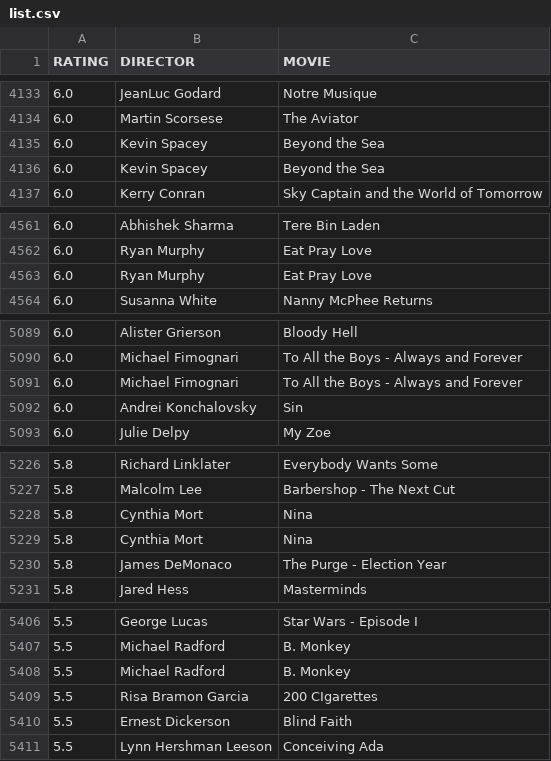
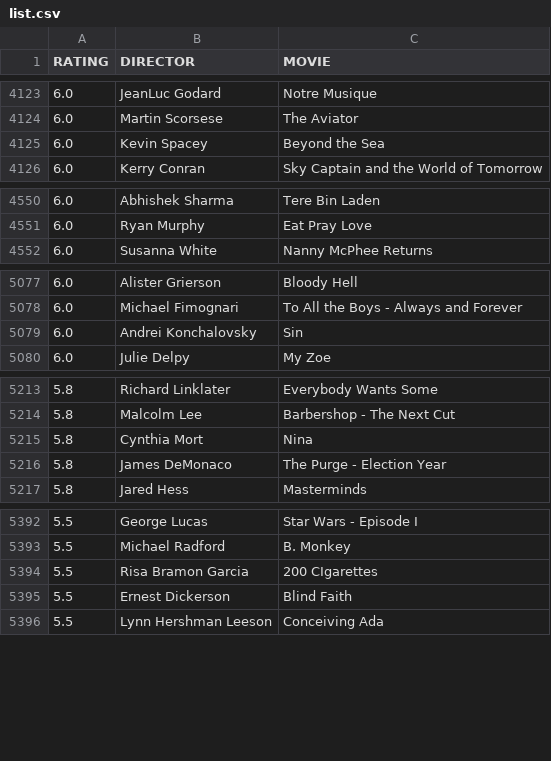
Before and after one commit to gammaray05/scarufficinema, a CSV file: list.csv, drawn as a sheet; only a part is shown, gaps mark what is left out; the diff covers the shown part only.

```diff
--- a/list.csv
+++ b/list.csv
@@ -4135,3 +4125,2 @@ RATING,DIRECTOR,MOVIE
 6.0, Kevin Spacey,Beyond the Sea
-6.0, Kevin Spacey,Beyond the Sea
 6.0, Kerry Conran,Sky Captain and the World of Tomorrow
@@ -4562,3 +4551,2 @@ RATING,DIRECTOR,MOVIE
 6.0, Ryan Murphy,Eat Pray Love
-6.0, Ryan Murphy,Eat Pray Love
 6.0, Susanna White,Nanny McPhee Returns
@@ -5090,3 +5078,2 @@ RATING,DIRECTOR,MOVIE
 6.0, Michael Fimognari,To All the Boys - Always and Forever
-6.0, Michael Fimognari,To All the Boys - Always and Forever
 6.0, Andrei Konchalovsky,Sin
@@ -5228,3 +5215,2 @@ RATING,DIRECTOR,MOVIE
 5.8, Cynthia Mort,Nina
-5.8, Cynthia Mort,Nina
 5.8, James DeMonaco,The Purge - Election Year
@@ -5407,3 +5393,2 @@ RATING,DIRECTOR,MOVIE
 5.5, Michael Radford,B. Monkey
-5.5, Michael Radford,B. Monkey
 5.5, Risa Bramon Garcia,200 CIgarettes
```
Also changed, not shown: 16 removed rows elsewhere in this file, 1 other file.
